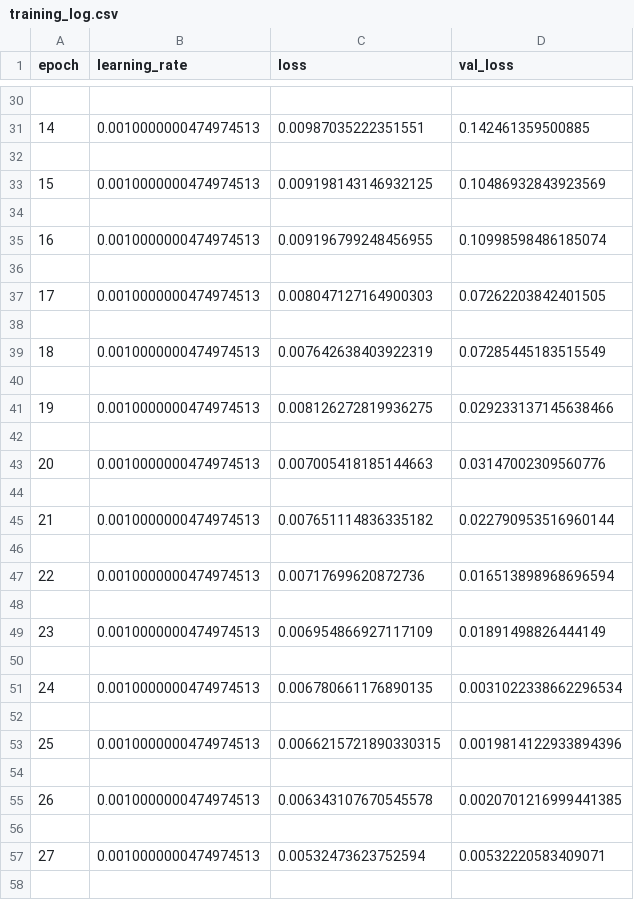
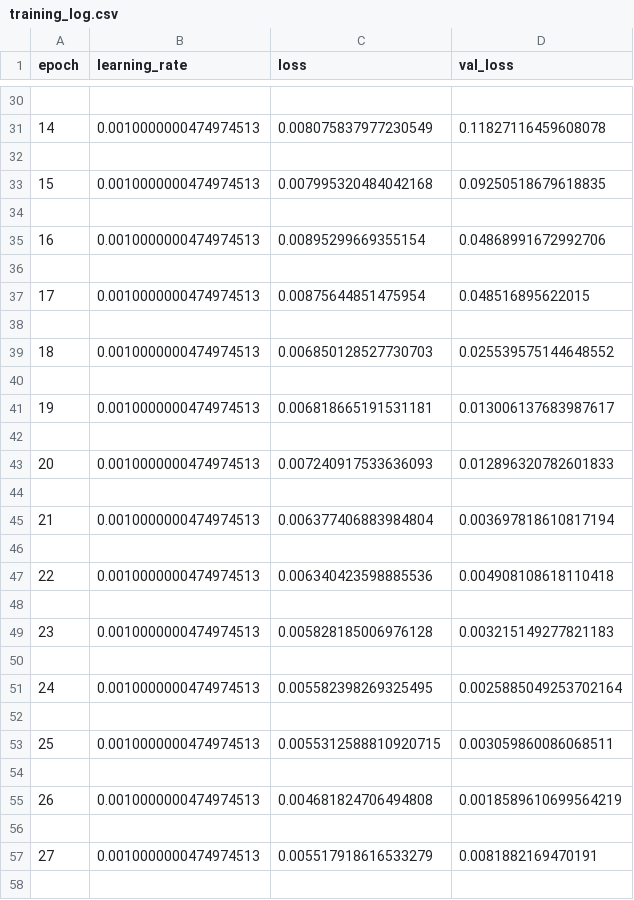
Before and after one commit to Keith-Kibet/Smart-Stock, a CSV file: training_log.csv, drawn as a sheet; only a part is shown, gaps mark what is left out; the diff covers the shown part only.

```diff
--- a/training_log.csv
+++ b/training_log.csv
@@ -30,29 +30,29 @@ epoch,learning_rate,loss,val_loss
 
-14,0.0010000000474974513,0.00987035222351551,0.142461359500885
+14,0.0010000000474974513,0.008075837977230549,0.11827116459608078
 
-15,0.0010000000474974513,0.009198143146932125,0.10486932843923569
+15,0.0010000000474974513,0.007995320484042168,0.09250518679618835
 
-16,0.0010000000474974513,0.009196799248456955,0.10998598486185074
+16,0.0010000000474974513,0.00895299669355154,0.04868991672992706
 
-17,0.0010000000474974513,0.008047127164900303,0.07262203842401505
+17,0.0010000000474974513,0.00875644851475954,0.048516895622015
 
-18,0.0010000000474974513,0.007642638403922319,0.07285445183515549
+18,0.0010000000474974513,0.006850128527730703,0.025539575144648552
 
-19,0.0010000000474974513,0.008126272819936275,0.029233137145638466
+19,0.0010000000474974513,0.006818665191531181,0.013006137683987617
 
-20,0.0010000000474974513,0.007005418185144663,0.03147002309560776
+20,0.0010000000474974513,0.007240917533636093,0.012896320782601833
 
-21,0.0010000000474974513,0.007651114836335182,0.022790953516960144
+21,0.0010000000474974513,0.006377406883984804,0.003697818610817194
 
-22,0.0010000000474974513,0.00717699620872736,0.016513898968696594
+22,0.0010000000474974513,0.006340423598885536,0.004908108618110418
 
-23,0.0010000000474974513,0.006954866927117109,0.01891498826444149
+23,0.0010000000474974513,0.005828185006976128,0.003215149277821183
 
-24,0.0010000000474974513,0.006780661176890135,0.0031022338662296534
+24,0.0010000000474974513,0.005582398269325495,0.0025885049253702164
 
-25,0.0010000000474974513,0.0066215721890330315,0.0019814122933894396
+25,0.0010000000474974513,0.0055312588810920715,0.003059860086068511
 
-26,0.0010000000474974513,0.006343107670545578,0.0020701216999441385
+26,0.0010000000474974513,0.004681824706494808,0.0018589610699564219
 
-27,0.0010000000474974513,0.00532473623752594,0.00532220583409071
+27,0.0010000000474974513,0.005517918616533279,0.0081882169470191
 
```
Also changed, not shown: 7 added rows, 11 removed rows and 52 edited cells elsewhere in this file, 16 other files.
